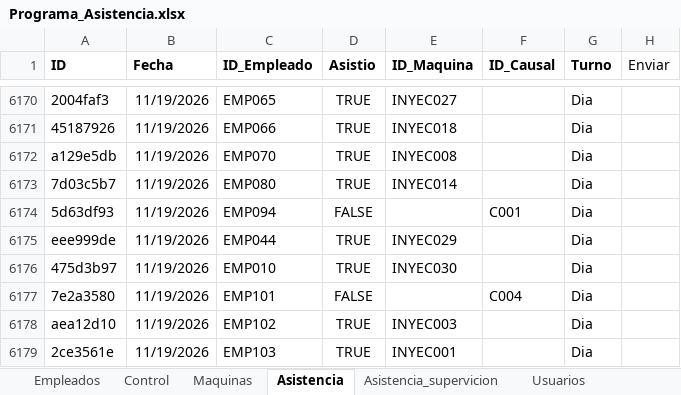
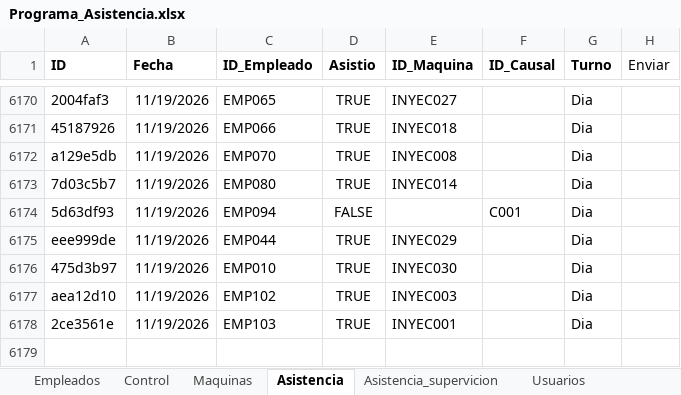
Before and after one commit to KevinQuimbayo/dashboard-merciko-data, an Excel workbook: Programa_Asistencia.xlsx, sheet Asistencia, drawn as a sheet; only a part is shown, gaps mark what is left out; values as stored, in another font and other column widths than the file's, no borders; table styles not drawn; the diff names each change by its address in the sheet, - before the commit and + after, or states it on an @@ line.

Commit message:
Sync - 2026-11-19 12:24

```diff
--- a/Programa_Asistencia.xlsx (sheet Asistencia)
+++ b/Programa_Asistencia.xlsx (sheet Asistencia)
-row 6177: 7e2a3580 | 11/19/2026 | EMP101 | FALSE |  | C004 | Dia
```
Also changed, not shown: sheet Empleados.
